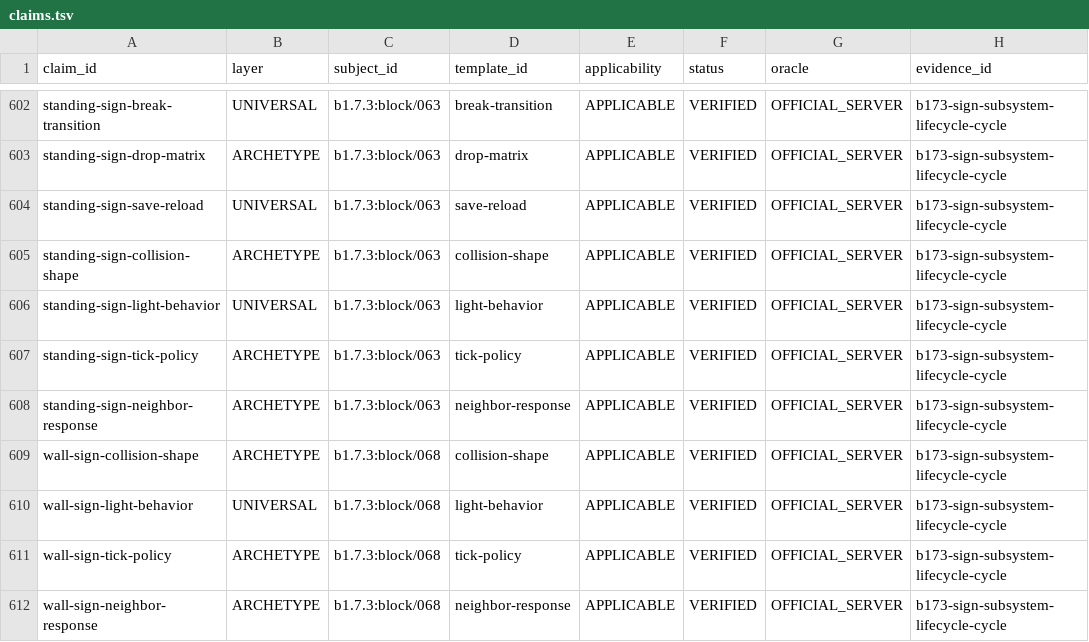
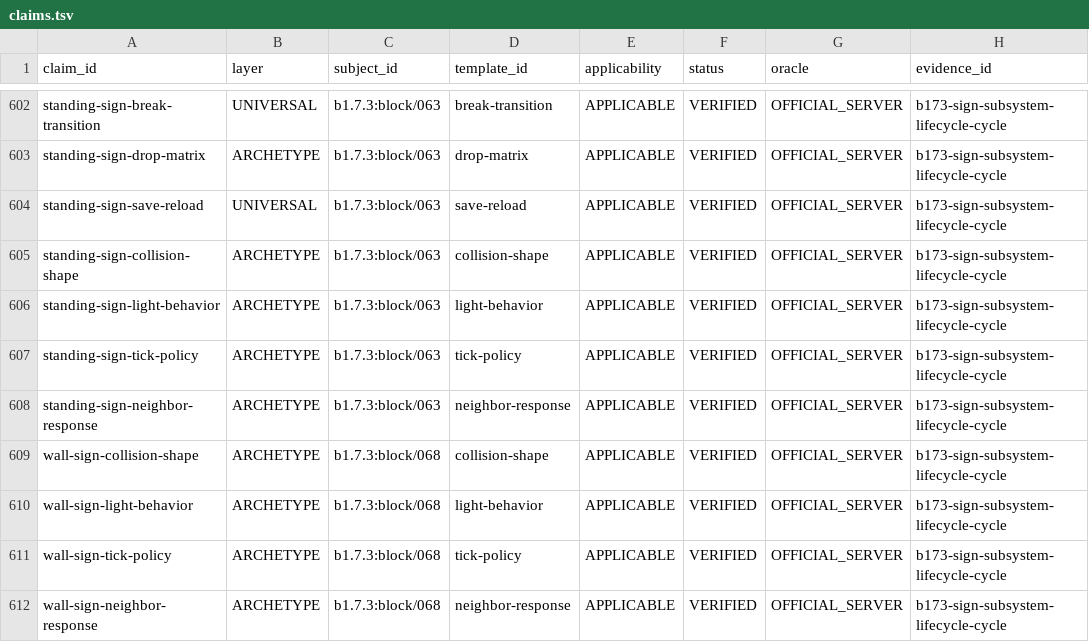
Before and after one commit to lucasrgt/Worldline, a TSV file: behavior/functional-census/b1.7.3/claims.tsv, drawn as a sheet; only a part is shown, gaps mark what is left out; the diff names each change by its address in the sheet, - before the commit and + after, or states it on an @@ line.

```diff
--- a/behavior/functional-census/b1.7.3/claims.tsv
+++ b/behavior/functional-census/b1.7.3/claims.tsv
-B606 (layer): UNIVERSAL
+B606 (layer): ARCHETYPE
-B610 (layer): UNIVERSAL
+B610 (layer): ARCHETYPE
```
Also changed, not shown: smokes/b173-sign-subsystem-lifecycle-cycle/census-delta.tsv, 2 other files.
